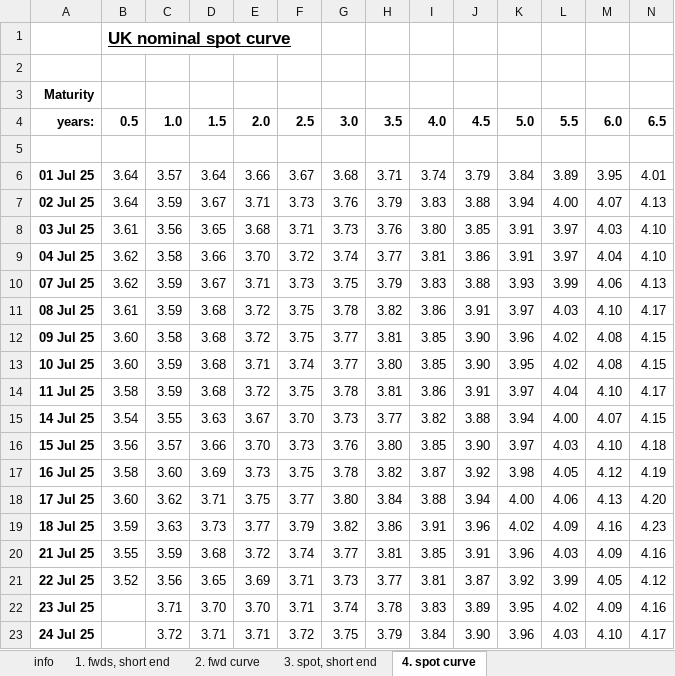
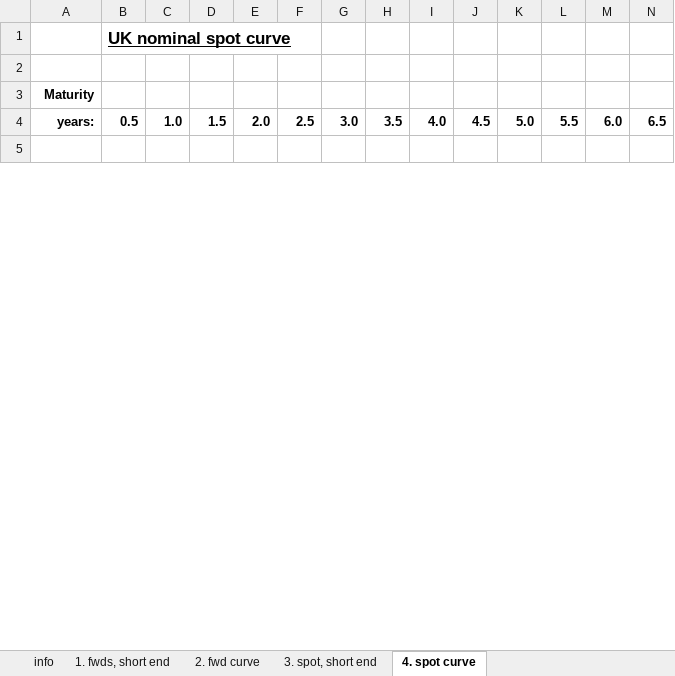
Before and after one commit to nathankelion/mortgage_calculator, an Excel workbook: data/GLC Nominal daily data current month.xlsx, sheet 4. spot curve, drawn as a sheet; only a part is shown; values as stored, in another font and other column widths than the file's, no borders; removed rows and columns are numbered as before the commit, all else as after; rows hold the shown columns only; the diff covers the shown part only; the diff names each change by its address in the sheet, - before the commit and + after, or states it on an @@ line.

```diff
--- a/data/GLC Nominal daily data current month.xlsx (sheet 4. spot curve)
+++ b/data/GLC Nominal daily data current month.xlsx (sheet 4. spot curve)
-row 6: 01 Jul 25 | 3.64 | 3.57 | 3.64 | 3.66 | 3.67 | 3.68 | 3.71 | 3.74 | 3.79 | 3.84 | 3.89 | 3.95 | 4.01
-row 7: 02 Jul 25 | 3.64 | 3.59 | 3.67 | 3.71 | 3.73 | 3.76 | 3.79 | 3.83 | 3.88 | 3.94 | 4.00 | 4.07 | 4.13
-row 8: 03 Jul 25 | 3.61 | 3.56 | 3.65 | 3.68 | 3.71 | 3.73 | 3.76 | 3.80 | 3.85 | 3.91 | 3.97 | 4.03 | 4.10
-row 9: 04 Jul 25 | 3.62 | 3.58 | 3.66 | 3.70 | 3.72 | 3.74 | 3.77 | 3.81 | 3.86 | 3.91 | 3.97 | 4.04 | 4.10
-row 10: 07 Jul 25 | 3.62 | 3.59 | 3.67 | 3.71 | 3.73 | 3.75 | 3.79 | 3.83 | 3.88 | 3.93 | 3.99 | 4.06 | 4.13
-row 11: 08 Jul 25 | 3.61 | 3.59 | 3.68 | 3.72 | 3.75 | 3.78 | 3.82 | 3.86 | 3.91 | 3.97 | 4.03 | 4.10 | 4.17
-row 12: 09 Jul 25 | 3.60 | 3.58 | 3.68 | 3.72 | 3.75 | 3.77 | 3.81 | 3.85 | 3.90 | 3.96 | 4.02 | 4.08 | 4.15
-row 13: 10 Jul 25 | 3.60 | 3.59 | 3.68 | 3.71 | 3.74 | 3.77 | 3.80 | 3.85 | 3.90 | 3.95 | 4.02 | 4.08 | 4.15
-row 14: 11 Jul 25 | 3.58 | 3.59 | 3.68 | 3.72 | 3.75 | 3.78 | 3.81 | 3.86 | 3.91 | 3.97 | 4.04 | 4.10 | 4.17
-row 15: 14 Jul 25 | 3.54 | 3.55 | 3.63 | 3.67 | 3.70 | 3.73 | 3.77 | 3.82 | 3.88 | 3.94 | 4.00 | 4.07 | 4.15
-row 16: 15 Jul 25 | 3.56 | 3.57 | 3.66 | 3.70 | 3.73 | 3.76 | 3.80 | 3.85 | 3.90 | 3.97 | 4.03 | 4.10 | 4.18
-row 17: 16 Jul 25 | 3.58 | 3.60 | 3.69 | 3.73 | 3.75 | 3.78 | 3.82 | 3.87 | 3.92 | 3.98 | 4.05 | 4.12 | 4.19
-row 18: 17 Jul 25 | 3.60 | 3.62 | 3.71 | 3.75 | 3.77 | 3.80 | 3.84 | 3.88 | 3.94 | 4.00 | 4.06 | 4.13 | 4.20
-row 19: 18 Jul 25 | 3.59 | 3.63 | 3.73 | 3.77 | 3.79 | 3.82 | 3.86 | 3.91 | 3.96 | 4.02 | 4.09 | 4.16 | 4.23
-row 20: 21 Jul 25 | 3.55 | 3.59 | 3.68 | 3.72 | 3.74 | 3.77 | 3.81 | 3.85 | 3.91 | 3.96 | 4.03 | 4.09 | 4.16
-row 21: 22 Jul 25 | 3.52 | 3.56 | 3.65 | 3.69 | 3.71 | 3.73 | 3.77 | 3.81 | 3.87 | 3.92 | 3.99 | 4.05 | 4.12
-row 22: 23 Jul 25 |  | 3.71 | 3.70 | 3.70 | 3.71 | 3.74 | 3.78 | 3.83 | 3.89 | 3.95 | 4.02 | 4.09 | 4.16
-row 23: 24 Jul 25 |  | 3.72 | 3.71 | 3.71 | 3.72 | 3.75 | 3.79 | 3.84 | 3.90 | 3.96 | 4.03 | 4.10 | 4.17
```
Also changed, not shown: 1 added row and 5 removed rows elsewhere in this sheet, sheet 2. fwd curve, sheet 1. fwds, short end, sheet 3. spot, short end.
